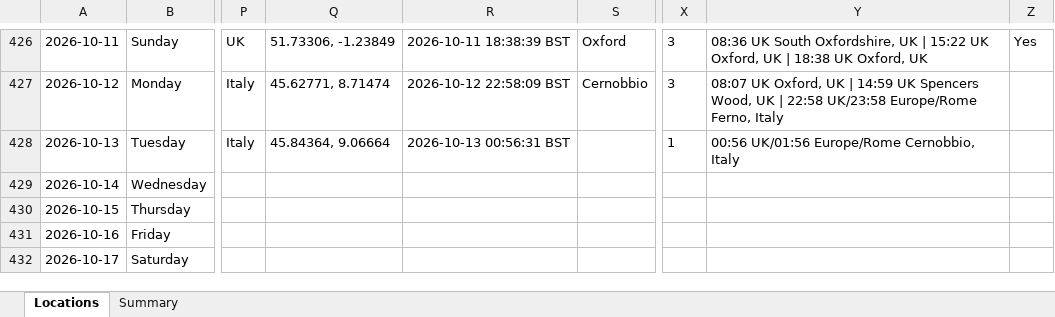
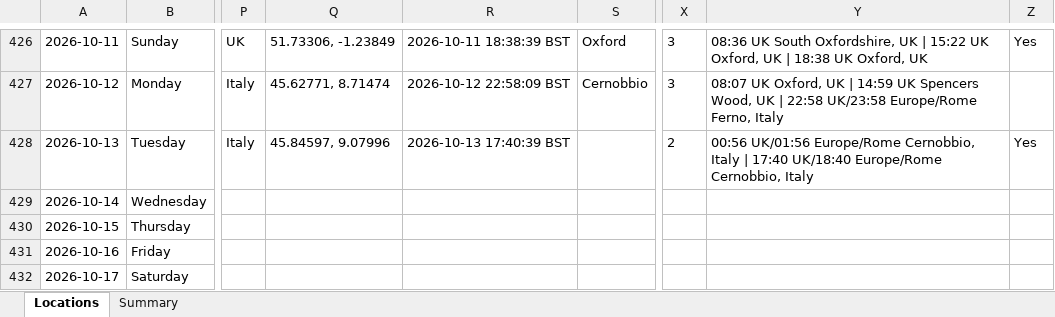
Before and after one commit to stevebrazier-hub/midnight-tracker, an Excel workbook: backups/latest.xlsx, sheet Locations, drawn as a sheet; only a part is shown, gaps mark what is left out; values as stored, in another font and other column widths than the file's, no borders; the diff covers the shown part only; the diff names each change by its address in the sheet, - before the commit and + after, or states it on an @@ line.

```diff
--- a/backups/latest.xlsx (sheet Locations)
+++ b/backups/latest.xlsx (sheet Locations)
-Q428: 45.84364, 9.06664
+Q428: 45.84597, 9.07996
-R428: 2026-10-13 00:56:31 BST
+R428: 2026-10-13 17:40:39 BST
-X428: 1
+X428: 2
-Y428: …Cernobbio, Italy
+Y428: …Cernobbio, Italy | 17:40 UK/18:40 Europe/Rome Cernobbio, Italy
-Z428: (empty)
+Z428: Yes
```
Also changed, not shown: 13 edited cells elsewhere in this sheet, sheet Summary, 3 other files.
